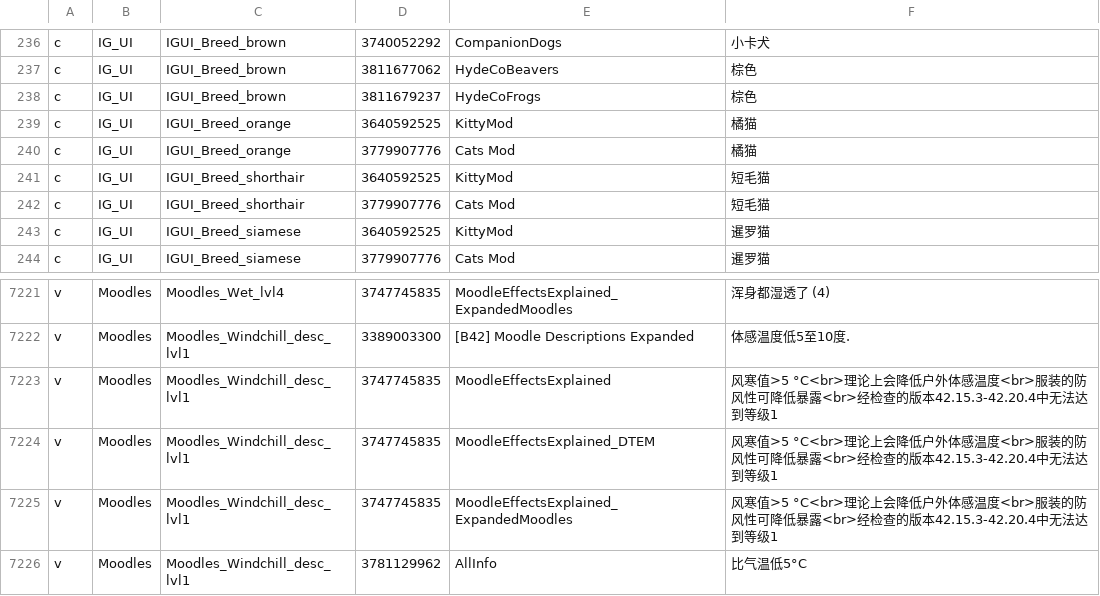
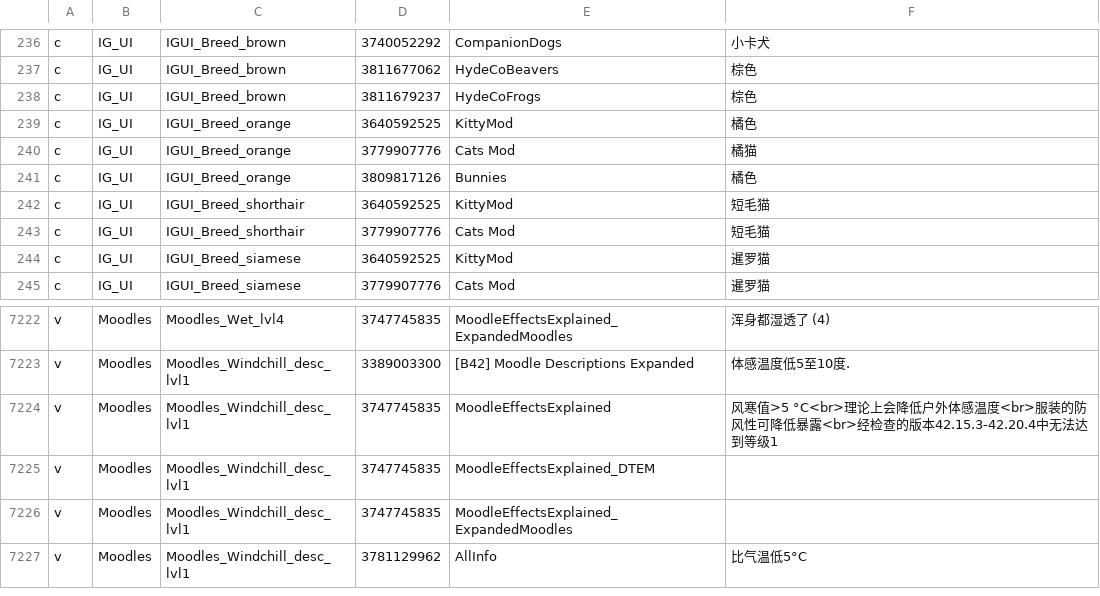
Before and after one commit to Minidoracat/MinidoracatModLangFor42, a TSV file: MOD/MinidoracatModLangFor42/Contents/mods/MinidoracatModLangFor42/42/media/CatModLang/variants_CN.tsv, drawn as a sheet; only a part is shown, gaps mark what is left out.

```diff
--- a/MOD/MinidoracatModLangFor42/Contents/mods/MinidoracatModLangFor42/42/media/CatModLang/variants_CN.tsv
+++ b/MOD/MinidoracatModLangFor42/Contents/mods/MinidoracatModLangFor42/42/media/CatModLang/variants_CN.tsv
@@ -238,4 +238,5 @@ c	IG_UI	IGUI_Breed_brown	3811677062	HydeCoBeavers	棕色
 c	IG_UI	IGUI_Breed_brown	3811679237	HydeCoFrogs	棕色
-c	IG_UI	IGUI_Breed_orange	3640592525	KittyMod	橘猫
+c	IG_UI	IGUI_Breed_orange	3640592525	KittyMod	橘色
 c	IG_UI	IGUI_Breed_orange	3779907776	Cats Mod	橘猫
+c	IG_UI	IGUI_Breed_orange	3809817126	Bunnies	橘色
 c	IG_UI	IGUI_Breed_shorthair	3640592525	KittyMod	短毛猫
@@ -7223,4 +7224,4 @@ v	Moodles	Moodles_Windchill_desc_lvl1	3389003300	[B42] Moodle Descriptions Expan
 v	Moodles	Moodles_Windchill_desc_lvl1	3747745835	MoodleEffectsExplained	风寒值>5 °C<br>理论上会降低户外体感温度<br>服装的防风性可降低暴露<br>经检查的版本42.15.3-42.20.4中无法达到等级1
-v	Moodles	Moodles_Windchill_desc_lvl1	3747745835	MoodleEffectsExplained_DTEM	风寒值>5 °C<br>理论上会降低户外体感温度<br>服装的防风性可降低暴露<br>经检查的版本42.15.3-42.20.4中无法达到等级1
-v	Moodles	Moodles_Windchill_desc_lvl1	3747745835	MoodleEffectsExplained_ExpandedMoodles	风寒值>5 °C<br>理论上会降低户外体感温度<br>服装的防风性可降低暴露<br>经检查的版本42.15.3-42.20.4中无法达到等级1
+v	Moodles	Moodles_Windchill_desc_lvl1	3747745835	MoodleEffectsExplained_DTEM	
+v	Moodles	Moodles_Windchill_desc_lvl1	3747745835	MoodleEffectsExplained_ExpandedMoodles	
 v	Moodles	Moodles_Windchill_desc_lvl1	3781129962	AllInfo	比气温低5°C
```
Also changed, not shown: MOD/MinidoracatModLangFor42/Contents/mods/MinidoracatModLangFor42/42/media/CatModLang/conflicts.tsv, MOD/MinidoracatModLangFor42/Contents/mods/MinidoracatModLangFor42/42/media/CatModLang/variants_CH.tsv, 11 other files.
